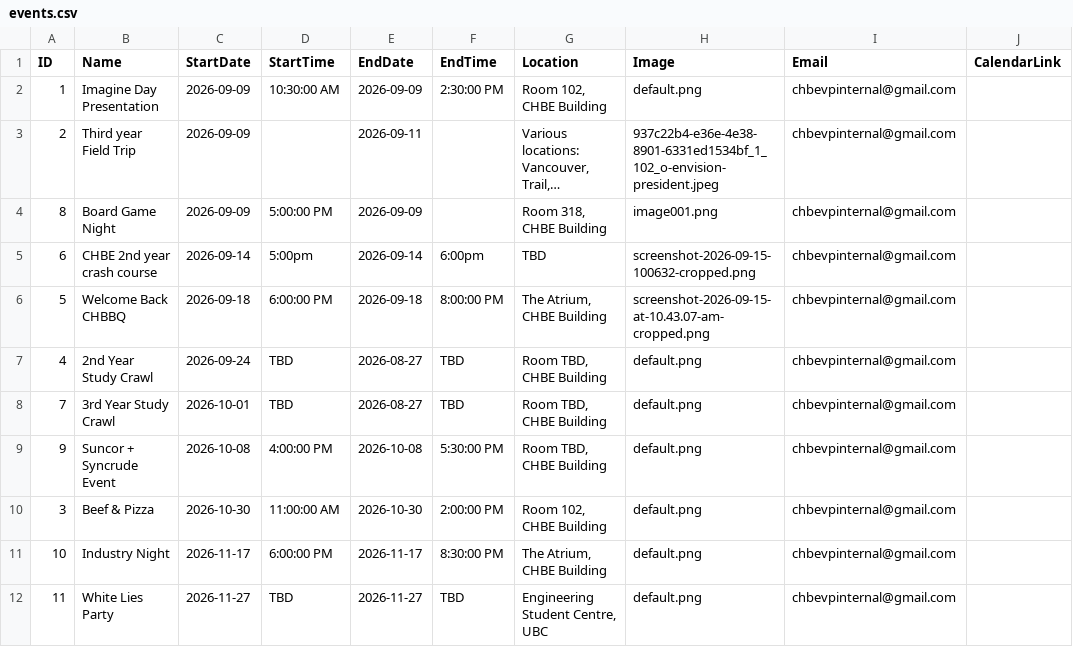
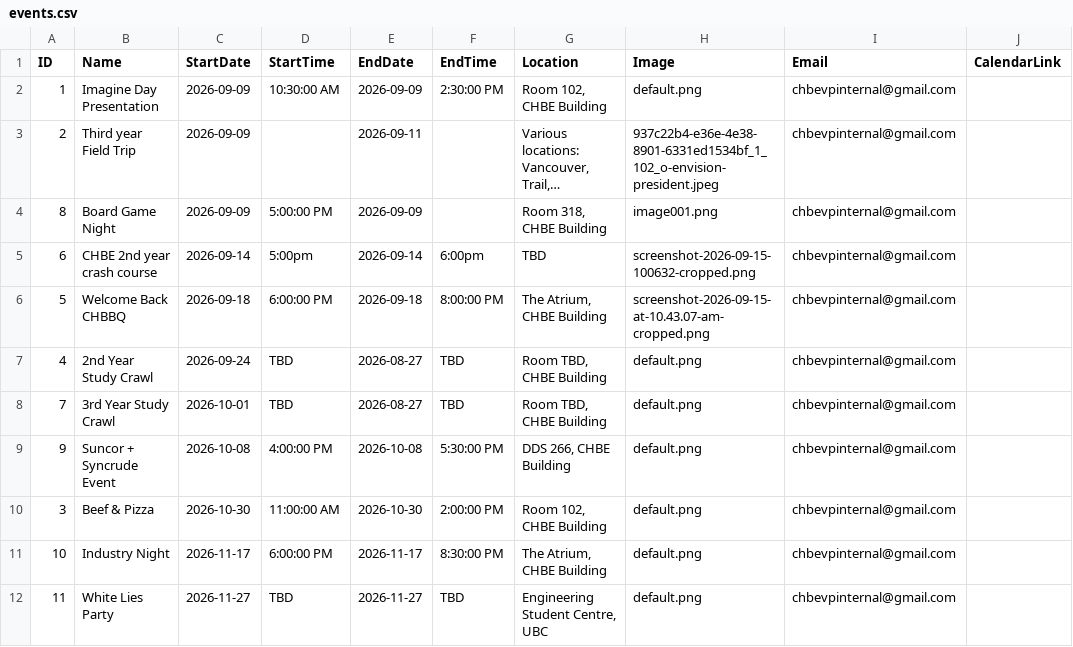
Before and after one commit to Env-25/Env-25.github.io, a CSV file: public/events/events.csv, drawn as a sheet; only a part is shown; long unchanged cells end in …; the diff names each change by its address in the sheet, - before the commit and + after, or states it on an @@ line.

```diff
--- a/public/events/events.csv
+++ b/public/events/events.csv
-G9 (Location): Room TBD, CHBE Building
+G9 (Location): DDS 266, CHBE Building
```
